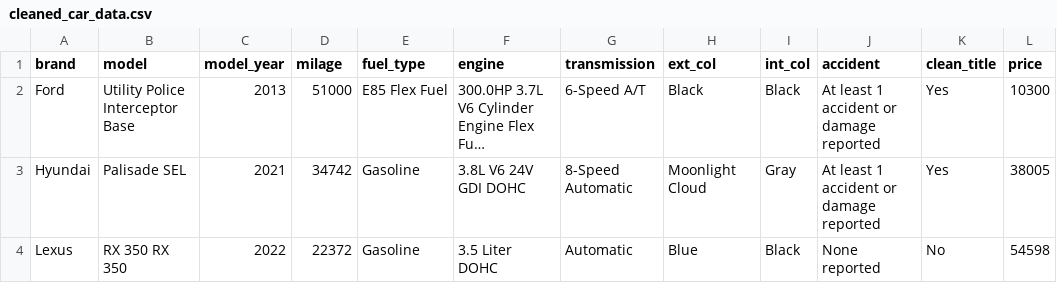
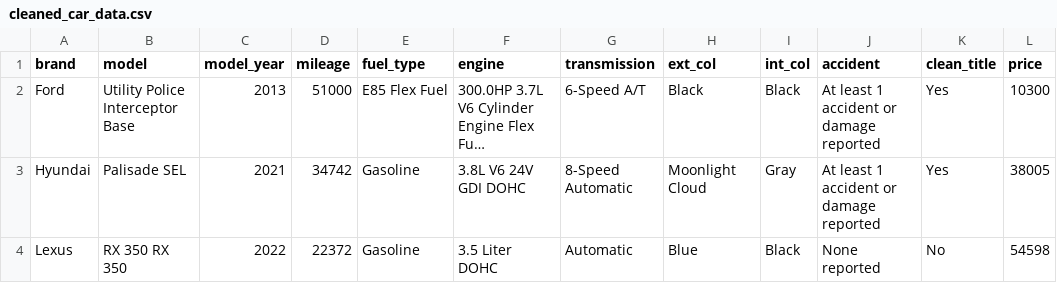
Before and after one commit to amanster22/used-car-price-predictor, a CSV file: cleaned_car_data.csv, drawn as a sheet; only a part is shown; long unchanged cells end in …; the diff names each change by its address in the sheet, - before the commit and + after, or states it on an @@ line.

```diff
--- a/cleaned_car_data.csv
+++ b/cleaned_car_data.csv
-D1: milage
+D1: mileage
```
Also changed, not shown: 1 other file.
